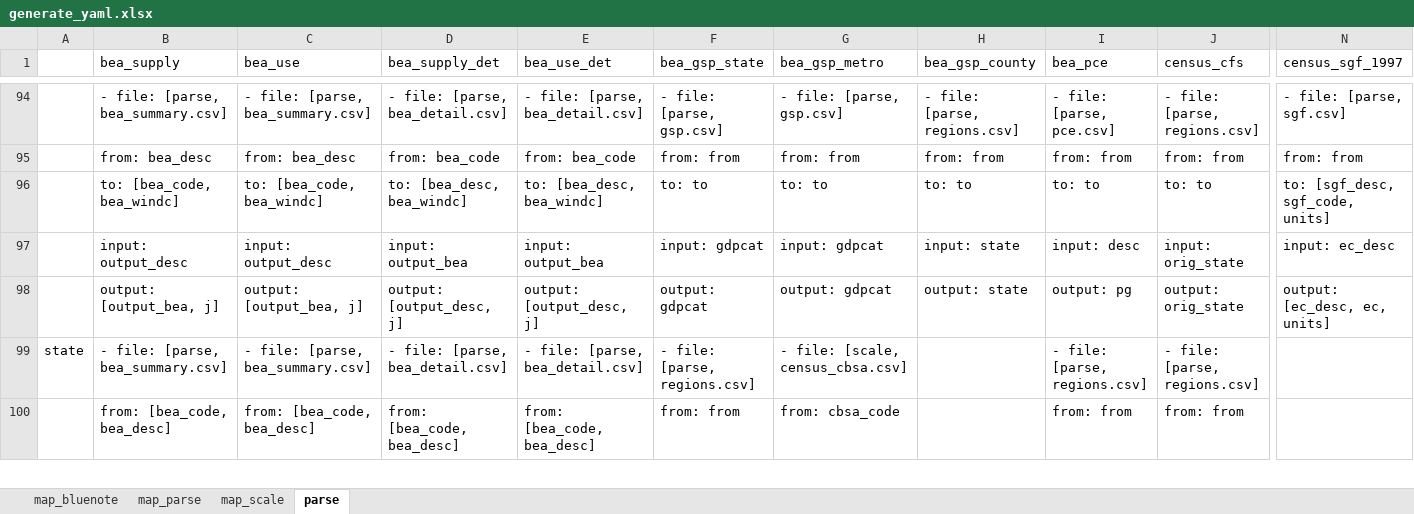
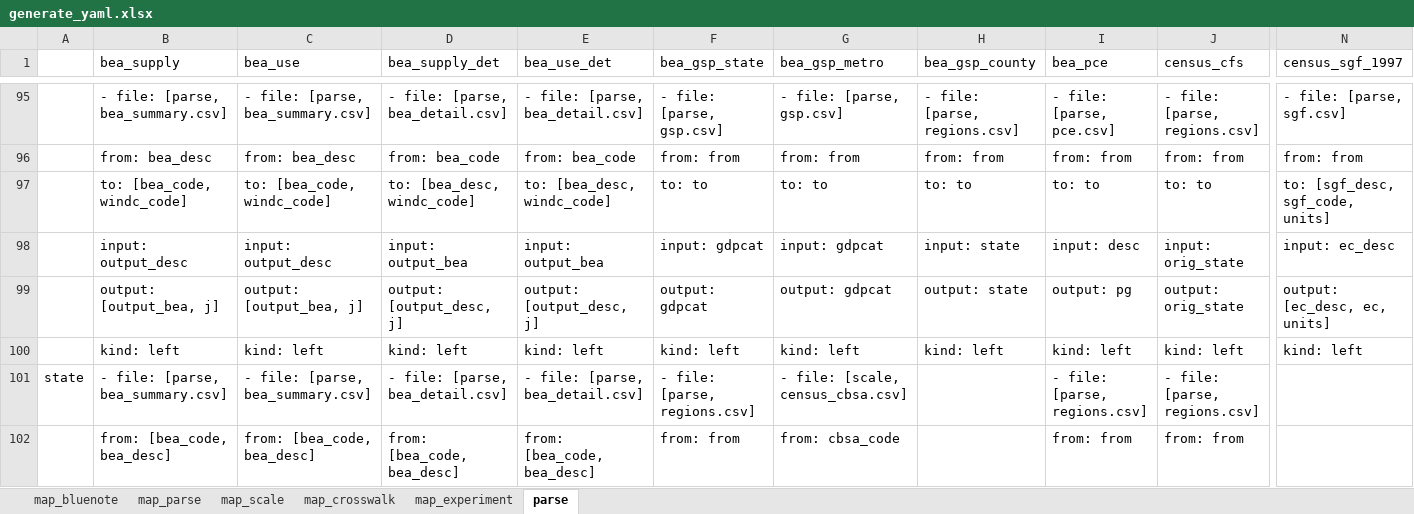
Before and after one commit to NREL/SLiDE, an Excel workbook: data/readfiles/generate_yaml.xlsx, sheet parse, drawn as a sheet; only a part is shown, gaps mark what is left out; values as stored, in another font and other column widths than the file's, no cell formats; conditional formats not drawn; addresses are those after the commit; rows hold the shown columns only; the diff covers the shown part only; the diff names each change by its address in the sheet, - before the commit and + after, or states it on an @@ line.

```diff
--- a/data/readfiles/generate_yaml.xlsx (sheet parse)
+++ b/data/readfiles/generate_yaml.xlsx (sheet parse)
+sheet tab: map_crosswalk
+sheet tab: map_experiment
-B97 (bea_supply): to: [bea_code, bea_windc]
+B97 (bea_supply): to: [bea_code, windc_code]
-C97 (bea_use): to: [bea_code, bea_windc]
+C97 (bea_use): to: [bea_code, windc_code]
-D97 (bea_supply_det): to: [bea_desc, bea_windc]
+D97 (bea_supply_det): to: [bea_desc, windc_code]
-E97 (bea_use_det): to: [bea_desc, bea_windc]
+E97 (bea_use_det): to: [bea_desc, windc_code]
+row 100:  | kind: left | kind: left | kind: left | kind: left | kind: left | kind: left | kind: left | kind: left | kind: left | kind: left
```
Also changed, not shown: 4 added rows and 4 edited cells elsewhere in this sheet, sheet map_parse, sheet map_scale, sheet map_bluenote, cell formats, formulas that keep their value, 30 other files.
